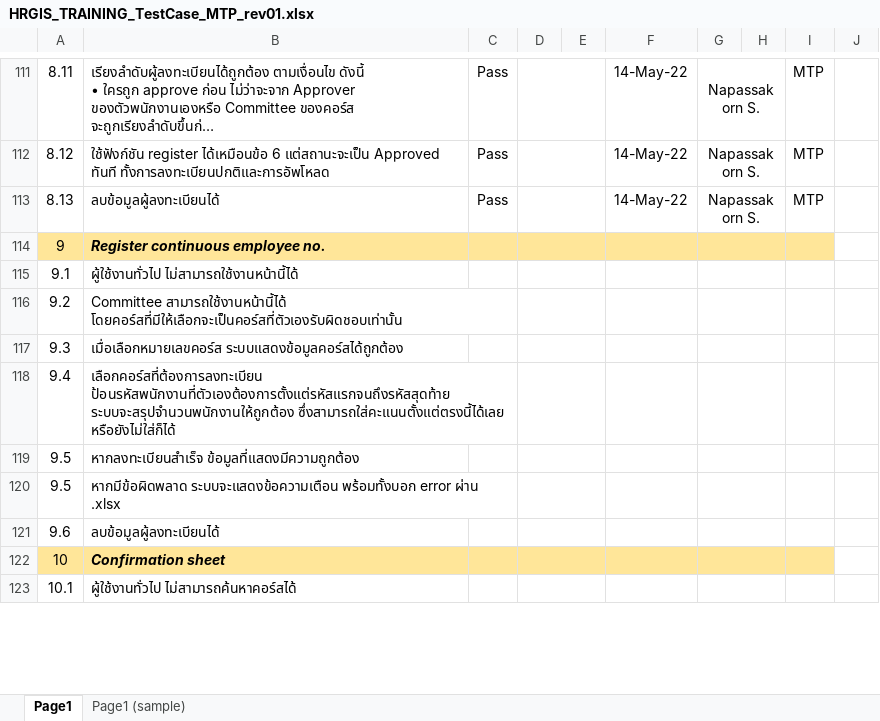
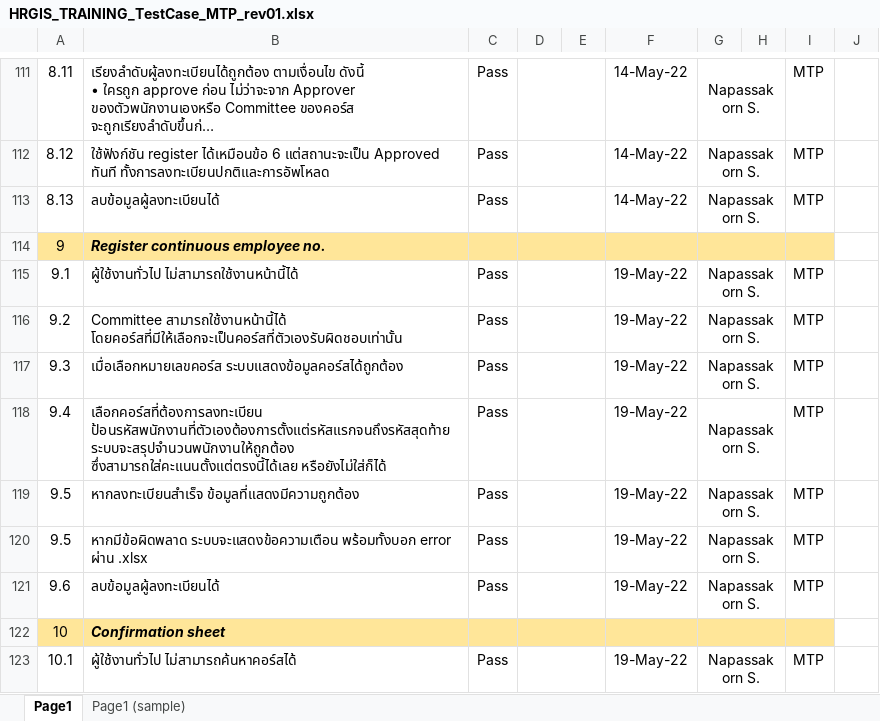
Before and after one commit to kanchanaduck/SYS, an Excel workbook: BN/wwwroot/Database/HRGIS_TRAINING_TestCase_MTP_rev01.xlsx, sheet Page1, drawn as a sheet; only a part is shown, gaps mark what is left out; long unchanged cells end in …; values as stored, in another font and other column widths than the file's, no borders; conditional formats not drawn; the diff covers the shown part only; the diff names each change by its address in the sheet, - before the commit and + after, or states it on an @@ line.

Commit message:
Excel forgot

```diff
--- a/BN/wwwroot/Database/HRGIS_TRAINING_TestCase_MTP_rev01.xlsx (sheet Page1)
+++ b/BN/wwwroot/Database/HRGIS_TRAINING_TestCase_MTP_rev01.xlsx (sheet Page1)
-C115:C121: (empty)
+C115:C121: Pass
-F115:F121: (empty)
+F115:F121: 19-May-22
-G115:G121: (empty)
+G115:G121: Napassakorn S.
-I115:I121: (empty)
+I115:I121: MTP
-C123: (empty)
+C123: Pass
-F123: (empty)
+F123: 19-May-22
-G123: (empty)
+G123: Napassakorn S.
-I123: (empty)
+I123: MTP
```
Also changed, not shown: 110 edited cells and merged cells elsewhere in this sheet, 1 other file.
